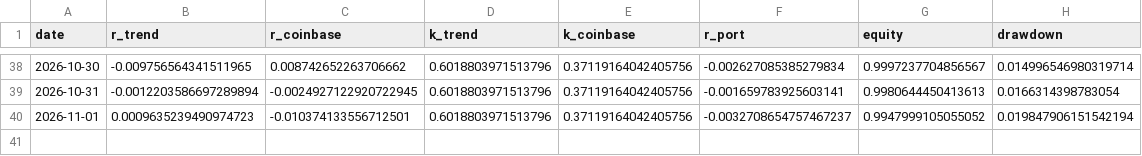
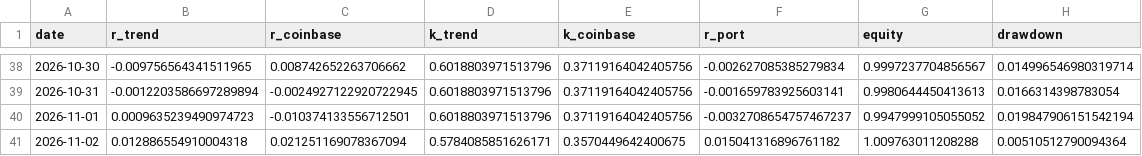
Before and after one commit to piotrgebala/alpha, a CSV file: dziennik/wyniki.csv, drawn as a sheet; only a part is shown, gaps mark what is left out.

```diff
--- a/dziennik/wyniki.csv
+++ b/dziennik/wyniki.csv
@@ -40 +40,2 @@ date,r_trend,r_coinbase,k_trend,k_coinbase,r_port,equity,drawdown
 2026-11-01,0.0009635239490974723,-0.010374133556712501,0.6018803971513796,0.37119164042405756,-0.0032708654757467237,0.9947999105055052,0.019847906151542194
+2026-11-02,0.012886554910004318,0.021251169078367094,0.5784085851626171,0.3570449642400675,0.015041316896761182,1.009763011208288,0.00510512790094364
```
Also changed, not shown: dziennik/fazy.csv, dziennik/rozbicie.csv, 9 other files.
